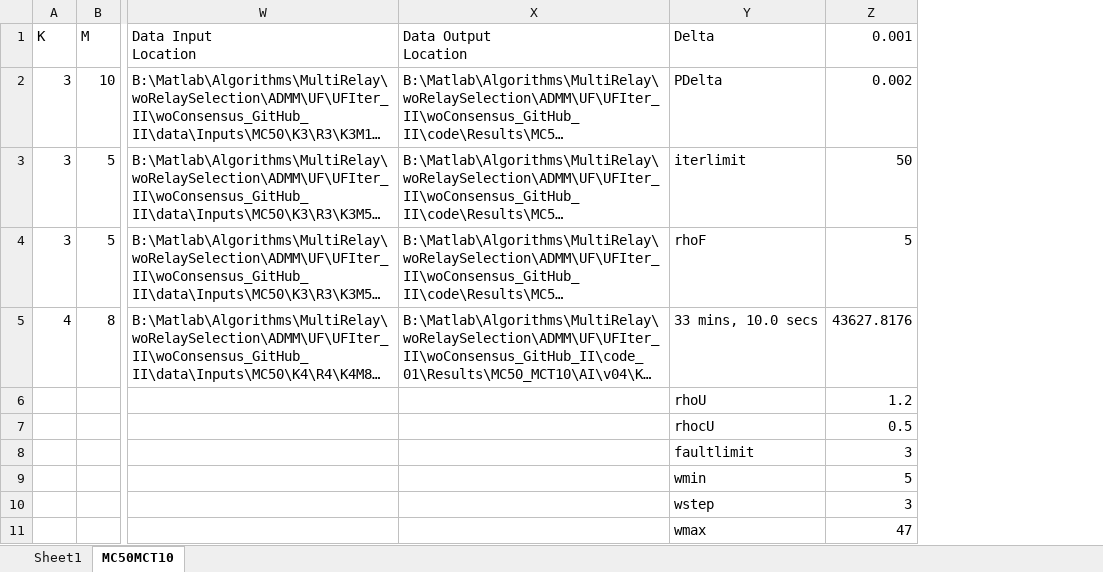
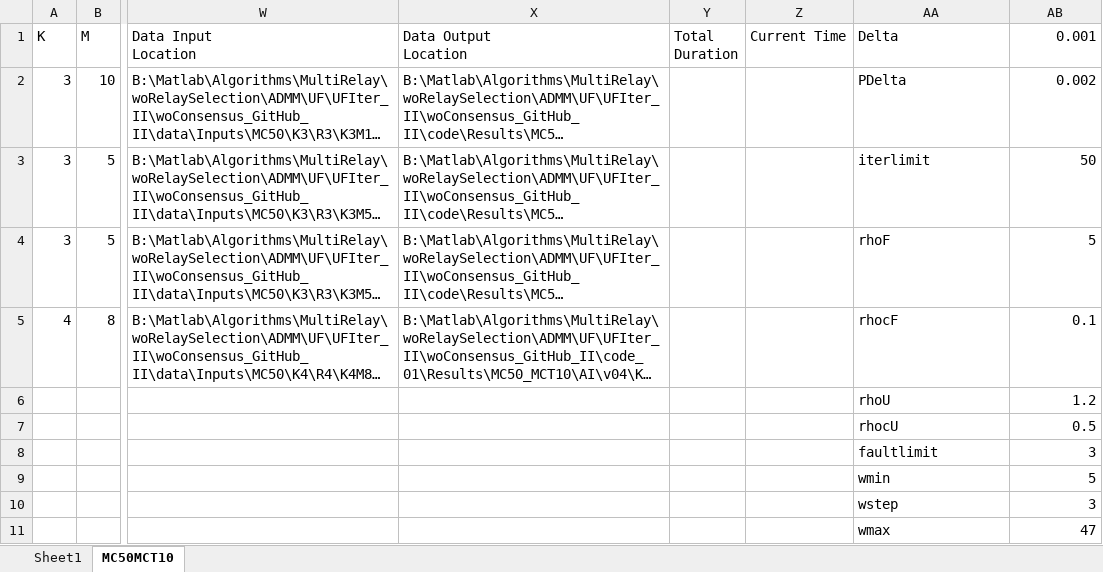
Before and after one commit to DrCMY/DistributedMultiStreamBeamforming, an Excel workbook: code_01/output_v03.xlsx, sheet MC50MCT10, drawn as a sheet; only a part is shown, gaps mark what is left out; long unchanged cells end in …; values as stored, in another font and other column widths than the file's, no borders; addresses are those after the commit; the diff names each change by its address in the sheet, - before the commit and + after, or states it on an @@ line.

Commit message:
Add files via upload

```diff
--- a/code_01/output_v03.xlsx (sheet MC50MCT10)
+++ b/code_01/output_v03.xlsx (sheet MC50MCT10)
+column Y (Total Duration), empty
+column Z (Current Time), empty
-AA5 (Delta): 33 mins, 10.0 secs
+AA5 (Delta): rhocF
-AB5 (0.001): 43627.8176
+AB5 (0.001): 0.1
```
